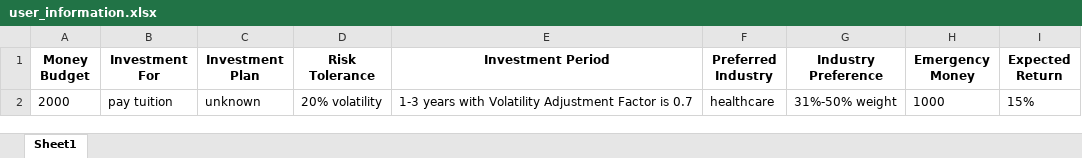
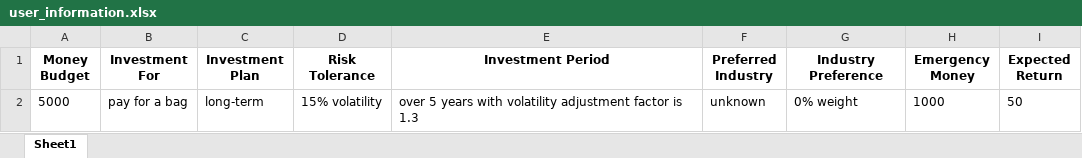
Before and after one commit to Jasminex511/RoboAdvisor, an Excel workbook: user_information.xlsx, sheet Sheet1, drawn as a sheet; values as stored, in another font and other column widths than the file's, no borders; removed rows and columns are numbered as before the commit, all else as after; the diff names each change by its address in the sheet, - before the commit and + after, or states it on an @@ line.

Commit message:
added return

```diff
--- a/user_information.xlsx (sheet Sheet1)
+++ b/user_information.xlsx (sheet Sheet1)
-row 2: 2000 | pay tuition | unknown | 20% volatility | 1-3 years with Volatility Adjustment Factor is 0.7 | healthcare | 31%-50% weight | 1000 | 15%
+row 2: 5000 | pay for a bag | long-term | 15% volatility | over 5 years with volatility adjustment factor is 1.3 | unknown | 0% weight | 1000 | 50
```
Also changed, not shown: 3 other files.
